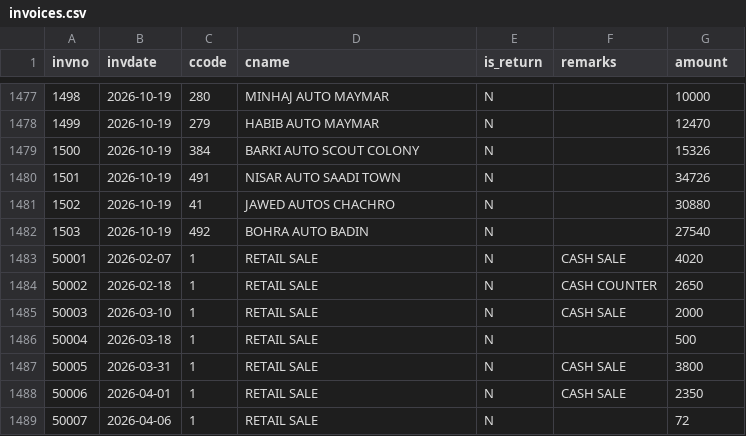
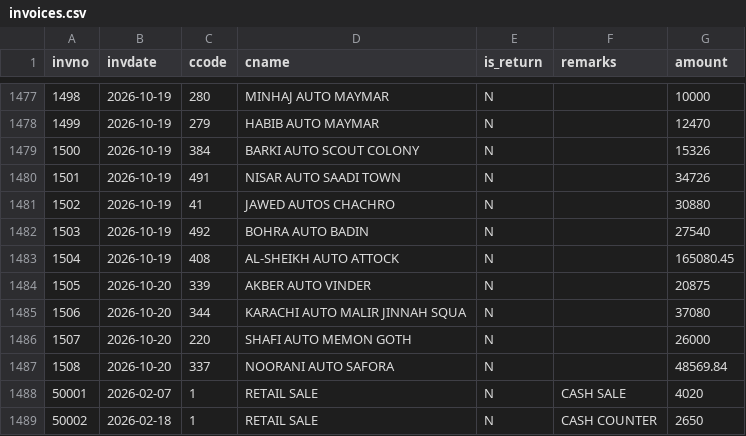
Before and after one commit to ahmedvohrra/zip1_naveed_daily_EXPORT, a CSV file: invoices.csv, drawn as a sheet; only a part is shown, gaps mark what is left out; the shorter side is filled out with more unchanged rows; the diff names each change by its address in the sheet, - before the commit and + after, or states it on an @@ line.

```diff
--- a/invoices.csv
+++ b/invoices.csv
+row 1483: 1504 | 2026-10-19 | 408 | AL-SHEIKH AUTO ATTOCK | N |  | 165080.45
+row 1484: 1505 | 2026-10-20 | 339 | AKBER AUTO VINDER | N |  | 20875
+row 1485: 1506 | 2026-10-20 | 344 | KARACHI AUTO MALIR JINNAH SQUA | N |  | 37080
+row 1486: 1507 | 2026-10-20 | 220 | SHAFI AUTO MEMON GOTH | N |  | 26000
+row 1487: 1508 | 2026-10-20 | 337 | NOORANI AUTO SAFORA | N |  | 48569.84
```
Also changed, not shown: invoice_lines.csv, ledger_all.csv, 7 other files.
